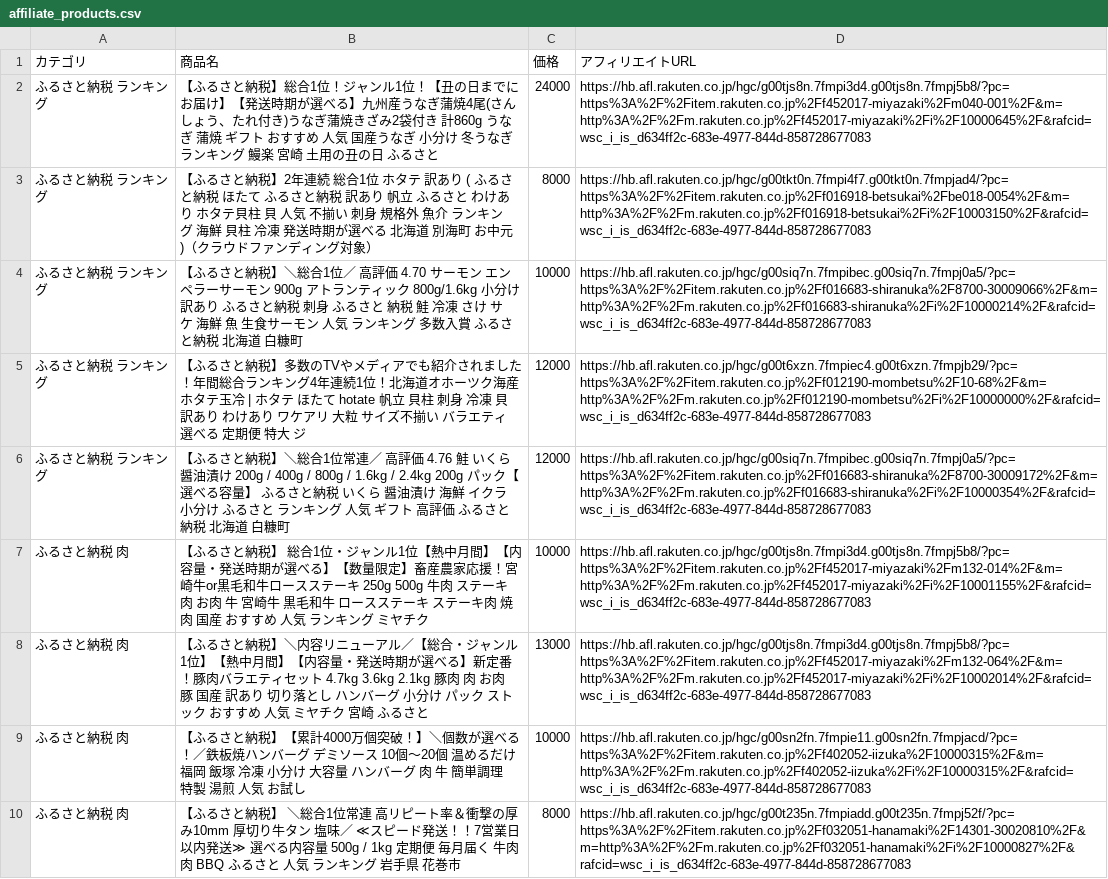
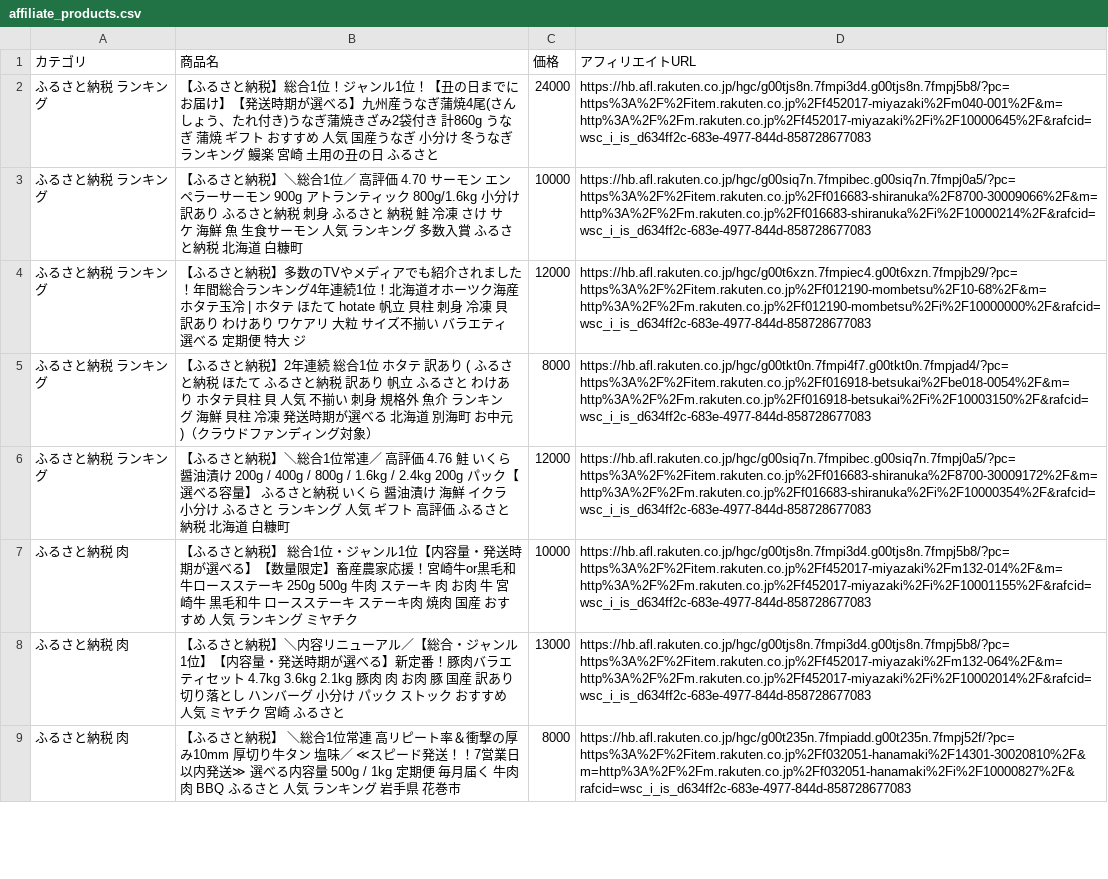
Before and after one commit to nrh44702-cell/rakuten-scraper, a CSV file: affiliate_products.csv, drawn as a sheet; only a part is shown; the diff covers the shown part only.

```diff
--- a/affiliate_products.csv
+++ b/affiliate_products.csv
@@ -2,9 +2,8 @@
 ふるさと納税 ランキング,【ふるさと納税】総合1位！ジャンル1位！【丑の日までにお届け】【発送時期が選べる】九州産うなぎ蒲焼4尾(さんしょう、たれ付き)うなぎ蒲焼きざみ2袋付き 計860g うなぎ 蒲焼 ギフト おすすめ 人気 国産うなぎ 小分け 冬うなぎ ランキング 鰻楽 宮崎 土用の丑の日 ふるさと,24000,https://hb.afl.rakuten.co.jp/hgc/g00tjs8n.7fmpi3d4.g00tjs8n.7fmpj5b8/?pc=https%3A%2F%2Fitem.rakuten.co.jp%2Ff452017-miyazaki%2Fm040-001%2F&m=http%3A%2F%2Fm.rakuten.co.jp%2Ff452017-miyazaki%2Fi%2F10000645%2F&rafcid=wsc_i_is_d634ff2c-683e-4977-844d-858728677083
-ふるさと納税 ランキング,【ふるさと納税】2年連続 総合1位 ホタテ 訳あり ( ふるさと納税 ほたて ふるさと納税 訳あり 帆立 ふるさと わけあり ホタテ貝柱 貝 人気 不揃い 刺身 規格外 魚介 ランキング 海鮮 貝柱 冷凍 発送時期が選べる 北海道 別海町 お中元 )（クラウドファンディング対象）,8000,https://hb.afl.rakuten.co.jp/hgc/g00tkt0n.7fmpi4f7.g00tkt0n.7fmpjad4/?pc=https%3A%2F%2Fitem.rakuten.co.jp%2Ff016918-betsukai%2Fbe018-0054%2F&m=http%3A%2F%2Fm.rakuten.co.jp%2Ff016918-betsukai%2Fi%2F10003150%2F&rafcid=wsc_i_is_d634ff2c-683e-4977-844d-858728677083
 ふるさと納税 ランキング,【ふるさと納税】＼総合1位／ 高評価 4.70 サーモン エンペラーサーモン 900g アトランティック 800g/1.6kg 小分け 訳あり ふるさと納税 刺身 ふるさと 納税 鮭 冷凍 さけ サケ 海鮮 魚 生食サーモン 人気 ランキング 多数入賞 ふるさと納税 北海道 白糠町,10000,https://hb.afl.rakuten.co.jp/hgc/g00siq7n.7fmpibec.g00siq7n.7fmpj0a5/?pc=https%3A%2F%2Fitem.rakuten.co.jp%2Ff016683-shiranuka%2F8700-30009066%2F&m=http%3A%2F%2Fm.rakuten.co.jp%2Ff016683-shiranuka%2Fi%2F10000214%2F&rafcid=wsc_i_is_d634ff2c-683e-4977-844d-858728677083
 ふるさと納税 ランキング,【ふるさと納税】多数のTVやメディアでも紹介されました！年間総合ランキング4年連続1位！北海道オホーツク海産ホタテ玉冷 | ホタテ ほたて hotate 帆立 貝柱 刺身 冷凍 貝 訳あり わけあり ワケアリ 大粒 サイズ不揃い バラエティ 選べる 定期便 特大 ジ,12000,https://hb.afl.rakuten.co.jp/hgc/g00t6xzn.7fmpiec4.g00t6xzn.7fmpjb29/?pc=https%3A%2F%2Fitem.rakuten.co.jp%2Ff012190-mombetsu%2F10-68%2F&m=http%3A%2F%2Fm.rakuten.co.jp%2Ff012190-mombetsu%2Fi%2F10000000%2F&rafcid=wsc_i_is_d634ff2c-683e-4977-844d-858728677083
+ふるさと納税 ランキング,【ふるさと納税】2年連続 総合1位 ホタテ 訳あり ( ふるさと納税 ほたて ふるさと納税 訳あり 帆立 ふるさと わけあり ホタテ貝柱 貝 人気 不揃い 刺身 規格外 魚介 ランキング 海鮮 貝柱 冷凍 発送時期が選べる 北海道 別海町 お中元 )（クラウドファンディング対象）,8000,https://hb.afl.rakuten.co.jp/hgc/g00tkt0n.7fmpi4f7.g00tkt0n.7fmpjad4/?pc=https%3A%2F%2Fitem.rakuten.co.jp%2Ff016918-betsukai%2Fbe018-0054%2F&m=http%3A%2F%2Fm.rakuten.co.jp%2Ff016918-betsukai%2Fi%2F10003150%2F&rafcid=wsc_i_is_d634ff2c-683e-4977-844d-858728677083
 ふるさと納税 ランキング,【ふるさと納税】＼総合1位常連／ 高評価 4.76 鮭 いくら醤油漬け 200g / 400g / 800g / 1.6kg / 2.4kg 200g パック【選べる容量】 ふるさと納税 いくら 醤油漬け 海鮮 イクラ 小分け ふるさと ランキング 人気 ギフト 高評価 ふるさと納税 北海道 白糠町,12000,https://hb.afl.rakuten.co.jp/hgc/g00siq7n.7fmpibec.g00siq7n.7fmpj0a5/?pc=https%3A%2F%2Fitem.rakuten.co.jp%2Ff016683-shiranuka%2F8700-30009172%2F&m=http%3A%2F%2Fm.rakuten.co.jp%2Ff016683-shiranuka%2Fi%2F10000354%2F&rafcid=wsc_i_is_d634ff2c-683e-4977-844d-858728677083
-ふるさと納税 肉,【ふるさと納税】 総合1位・ジャンル1位【熱中月間】【内容量・発送時期が選べる】【数量限定】畜産農家応援！宮崎牛or黒毛和牛ロースステーキ 250g 500g 牛肉 ステーキ 肉 お肉 牛 宮崎牛 黒毛和牛 ロースステーキ ステーキ肉 焼肉 国産 おすすめ 人気 ランキング ミヤチク,10000,https://hb.afl.rakuten.co.jp/hgc/g00tjs8n.7fmpi3d4.g00tjs8n.7fmpj5b8/?pc=https%3A%2F%2Fitem.rakuten.co.jp%2Ff452017-miyazaki%2Fm132-014%2F&m=http%3A%2F%2Fm.rakuten.co.jp%2Ff452017-miyazaki%2Fi%2F10001155%2F&rafcid=wsc_i_is_d634ff2c-683e-4977-844d-858728677083
-ふるさと納税 肉,【ふるさと納税】＼内容リニューアル／【総合・ジャンル1位】【熱中月間】【内容量・発送時期が選べる】新定番！豚肉バラエティセット 4.7kg 3.6kg 2.1kg 豚肉 肉 お肉 豚 国産 訳あり 切り落とし ハンバーグ 小分け パック ストック おすすめ 人気 ミヤチク 宮崎 ふるさと,13000,https://hb.afl.rakuten.co.jp/hgc/g00tjs8n.7fmpi3d4.g00tjs8n.7fmpj5b8/?pc=https%3A%2F%2Fitem.rakuten.co.jp%2Ff452017-miyazaki%2Fm132-064%2F&m=http%3A%2F%2Fm.rakuten.co.jp%2Ff452017-miyazaki%2Fi%2F10002014%2F&rafcid=wsc_i_is_d634ff2c-683e-4977-844d-858728677083
-ふるさと納税 肉,【ふるさと納税】【累計4000万個突破！】＼個数が選べる！／鉄板焼ハンバーグ デミソース 10個～20個 温めるだけ 福岡 飯塚 冷凍 小分け 大容量 ハンバーグ 肉 牛 簡単調理 特製 湯煎 人気 お試し,10000,https://hb.afl.rakuten.co.jp/hgc/g00sn2fn.7fmpie11.g00sn2fn.7fmpjacd/?pc=https%3A%2F%2Fitem.rakuten.co.jp%2Ff402052-iizuka%2F10000315%2F&m=http%3A%2F%2Fm.rakuten.co.jp%2Ff402052-iizuka%2Fi%2F10000315%2F&rafcid=wsc_i_is_d634ff2c-683e-4977-844d-858728677083
+ふるさと納税 肉,【ふるさと納税】 総合1位・ジャンル1位【内容量・発送時期が選べる】【数量限定】畜産農家応援！宮崎牛or黒毛和牛ロースステーキ 250g 500g 牛肉 ステーキ 肉 お肉 牛 宮崎牛 黒毛和牛 ロースステーキ ステーキ肉 焼肉 国産 おすすめ 人気 ランキング ミヤチク,10000,https://hb.afl.rakuten.co.jp/hgc/g00tjs8n.7fmpi3d4.g00tjs8n.7fmpj5b8/?pc=https%3A%2F%2Fitem.rakuten.co.jp%2Ff452017-miyazaki%2Fm132-014%2F&m=http%3A%2F%2Fm.rakuten.co.jp%2Ff452017-miyazaki%2Fi%2F10001155%2F&rafcid=wsc_i_is_d634ff2c-683e-4977-844d-858728677083
+ふるさと納税 肉,【ふるさと納税】＼内容リニューアル／【総合・ジャンル1位】【内容量・発送時期が選べる】新定番！豚肉バラエティセット 4.7kg 3.6kg 2.1kg 豚肉 肉 お肉 豚 国産 訳あり 切り落とし ハンバーグ 小分け パック ストック おすすめ 人気 ミヤチク 宮崎 ふるさと,13000,https://hb.afl.rakuten.co.jp/hgc/g00tjs8n.7fmpi3d4.g00tjs8n.7fmpj5b8/?pc=https%3A%2F%2Fitem.rakuten.co.jp%2Ff452017-miyazaki%2Fm132-064%2F&m=http%3A%2F%2Fm.rakuten.co.jp%2Ff452017-miyazaki%2Fi%2F10002014%2F&rafcid=wsc_i_is_d634ff2c-683e-4977-844d-858728677083
 ふるさと納税 肉,【ふるさと納税】 ＼総合1位常連 高リピート率＆衝撃の厚み10mm 厚切り牛タン 塩味／ ≪スピード発送！！7営業日以内発送≫ 選べる内容量 500g / 1kg 定期便 毎月届く 牛肉 肉 BBQ ふるさと 人気 ランキング 岩手県 花巻市,8000,https://hb.afl.rakuten.co.jp/hgc/g00t235n.7fmpiadd.g00t235n.7fmpj52f/?pc=https%3A%2F%2Fitem.rakuten.co.jp%2Ff032051-hanamaki%2F14301-30020810%2F&m=http%3A%2F%2Fm.rakuten.co.jp%2Ff032051-hanamaki%2Fi%2F10000827%2F&rafcid=wsc_i_is_d634ff2c-683e-4977-844d-858728677083
```
Also changed, not shown: 10 added rows, 4 removed rows, 2 moved rows and 1 edited cell elsewhere in this file, 1 other file.
